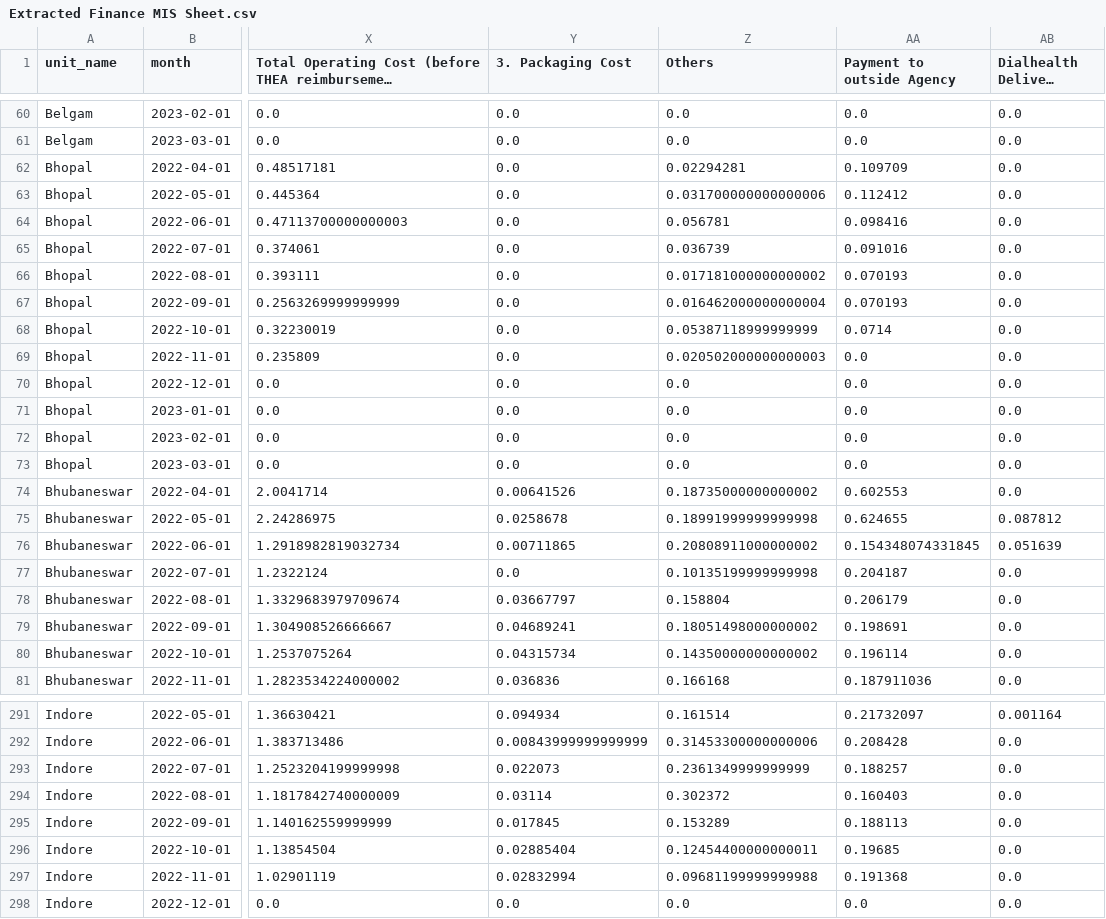
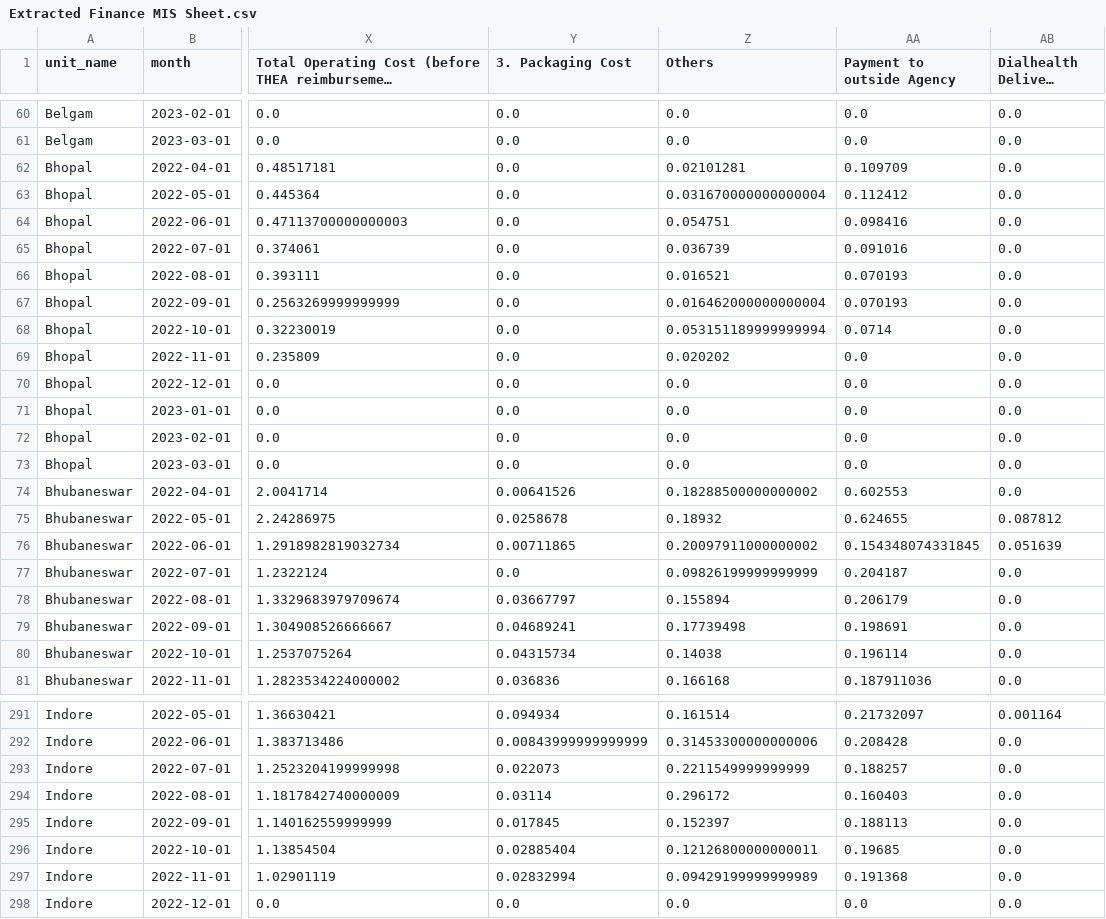
Before and after one commit to rakesh-panigrahy-ascent/Maarg, a CSV file: vyuha/others/mis/output_files/Extracted Finance MIS Sheet.csv, drawn as a sheet; only a part is shown, gaps mark what is left out; long unchanged cells end in …; the diff covers the shown part only; the diff names each change by its address in the sheet, - before the commit and + after, or states it on an @@ line.

```diff
--- a/vyuha/others/mis/output_files/Extracted Finance MIS Sheet.csv
+++ b/vyuha/others/mis/output_files/Extracted Finance MIS Sheet.csv
-Z62 (Others): 0.02294281
+Z62 (Others): 0.02101281
-Z63 (Others): 0.031700000000000006
+Z63 (Others): 0.031670000000000004
-Z64 (Others): 0.056781
+Z64 (Others): 0.054751
-Z66 (Others): 0.017181000000000002
+Z66 (Others): 0.016521
-Z68 (Others): 0.05387118999999999
+Z68 (Others): 0.053151189999999994
-Z69 (Others): 0.020502000000000003
+Z69 (Others): 0.020202
-Z74 (Others): 0.18735000000000002
+Z74 (Others): 0.18288500000000002
-Z75 (Others): 0.18991999999999998
+Z75 (Others): 0.18932
-Z76 (Others): 0.20808911000000002
+Z76 (Others): 0.20097911000000002
-Z77 (Others): 0.10135199999999998
+Z77 (Others): 0.09826199999999999
-Z78 (Others): 0.158804
+Z78 (Others): 0.155894
-Z79 (Others): 0.18051498000000002
+Z79 (Others): 0.17739498
-Z80 (Others): 0.14350000000000002
+Z80 (Others): 0.14038
-Z293 (Others): 0.2361349999999999
+Z293 (Others): 0.2211549999999999
-Z294 (Others): 0.302372
+Z294 (Others): 0.296172
-Z295 (Others): 0.153289
+Z295 (Others): 0.152397
-Z296 (Others): 0.12454400000000011
+Z296 (Others): 0.12126800000000011
-Z297 (Others): 0.09681199999999988
+Z297 (Others): 0.09429199999999989
```
Also changed, not shown: 157 edited cells elsewhere in this file, vyuha/others/mis/output_files/Extracted Query Data Sheet.csv, 10 other files.
